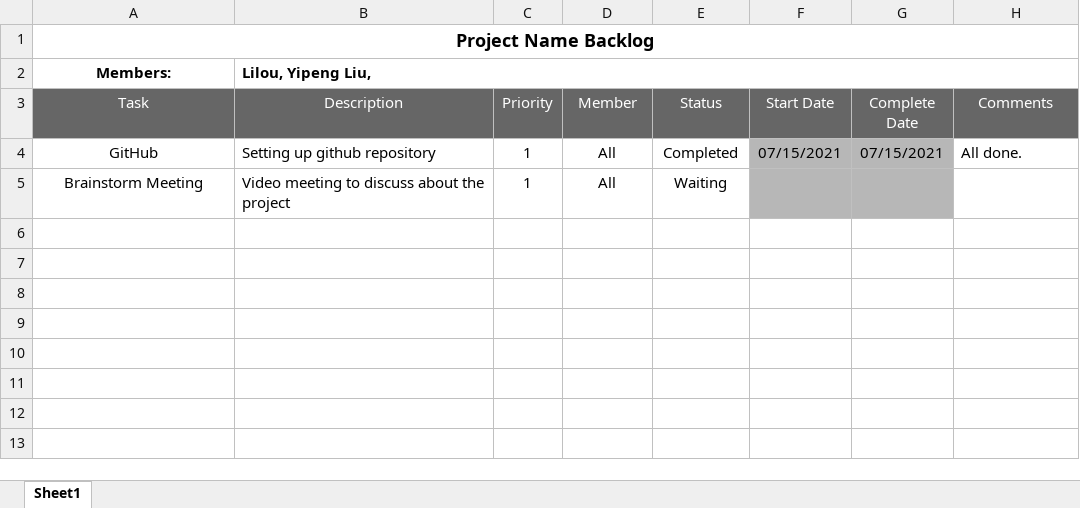
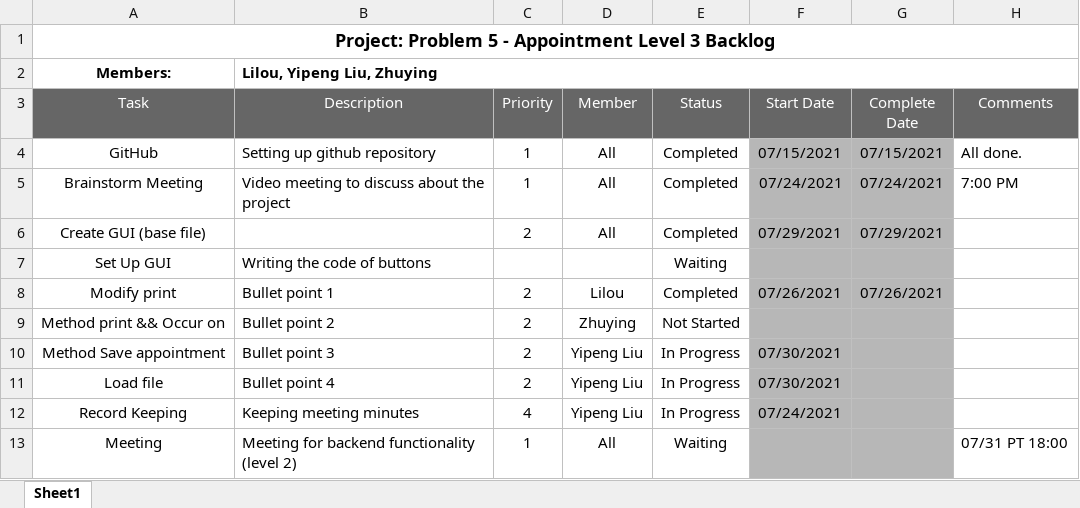
Before and after one commit to lilousicard/Group_Assignment, an Excel workbook: CS49J_Backlog.xlsx, sheet Sheet1, drawn as a sheet; values as stored, in another font and other column widths than the file's, no borders; charts and pictures and conditional formats not drawn; the diff names each change by its address in the sheet, - before the commit and + after, or states it on an @@ line.

```diff
--- a/CS49J_Backlog.xlsx (sheet Sheet1)
+++ b/CS49J_Backlog.xlsx (sheet Sheet1)
-A1 (Task): Project Name Backlog
+A1 (Task): Project: Problem 5 - Appointment Level 3 Backlog
-B2 (Description): Lilou, Yipeng Liu,
+B2 (Description): Lilou, Yipeng Liu, Zhuying
-E5 (Status): Waiting
+E5 (Status): Completed
-F5 (Start Date): (empty)
+F5 (Start Date): 07/24/2021
-G5 (Complete Date): (empty)
+G5 (Complete Date): 07/24/2021
-H5 (Comments): (empty)
+H5 (Comments): 7:00 PM
+row 6: Create GUI (base file) |  | 2 | All | Completed | 07/29/2021 | 07/29/2021
+row 7: Set Up GUI | Writing the code of buttons |  |  | Waiting
+row 8: Modify print | Bullet point 1 | 2 | Lilou | Completed | 07/26/2021 | 07/26/2021
+row 9: Method print && Occur on | Bullet point 2 | 2 | Zhuying | Not Started
+row 10: Method Save appointment | Bullet point 3 | 2 | Yipeng Liu | In Progress | 07/30/2021
+row 11: Load file | Bullet point 4 | 2 | Yipeng Liu | In Progress | 07/30/2021
+row 12: Record Keeping | Keeping meeting minutes | 4 | Yipeng Liu | In Progress | 07/24/2021
+row 13: Meeting | Meeting for backend functionality (level 2) | 1 | All | Waiting |  |  | 07/31 PT 18:00
```
Also changed, not shown: charts or pictures, 17 other files.
